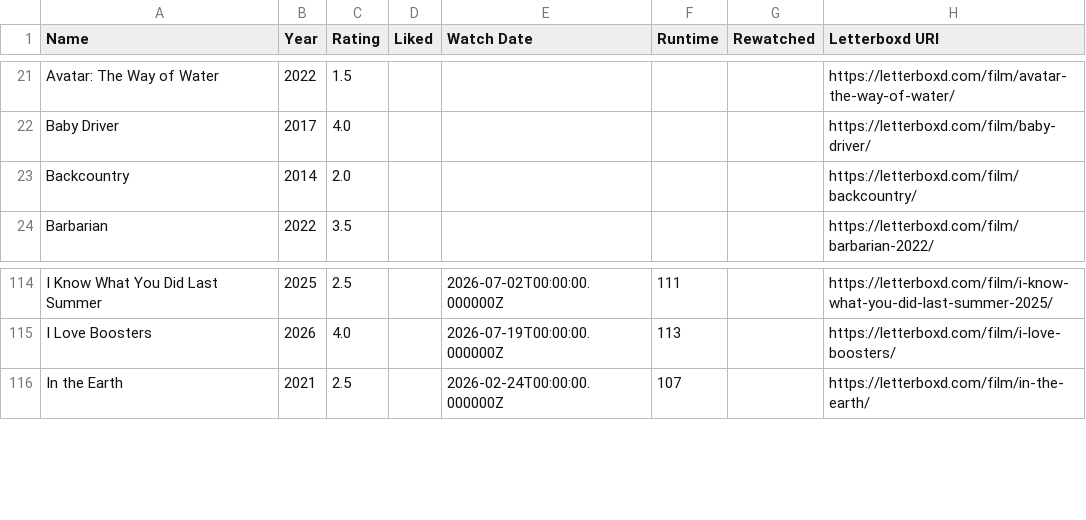
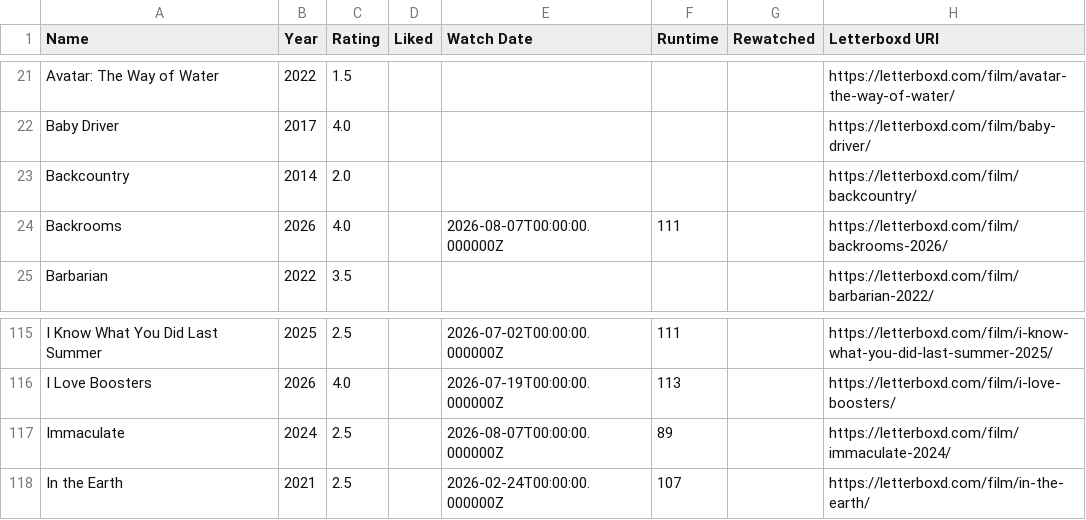
Before and after one commit to CoandaEffect/letterboxd-sync, a CSV file: letterboxd-watched.csv, drawn as a sheet; only a part is shown, gaps mark what is left out; the diff names each change by its address in the sheet, - before the commit and + after, or states it on an @@ line.

```diff
--- a/letterboxd-watched.csv
+++ b/letterboxd-watched.csv
+row 24: Backrooms | 2026 | 4.0 |  | 2026-08-07T00:00:00.000000Z | 111 |  | https://letterboxd.com/film/backrooms-2026/
+row 117: Immaculate | 2024 | 2.5 |  | 2026-08-07T00:00:00.000000Z | 89 |  | https://letterboxd.com/film/immaculate-2024/
```
